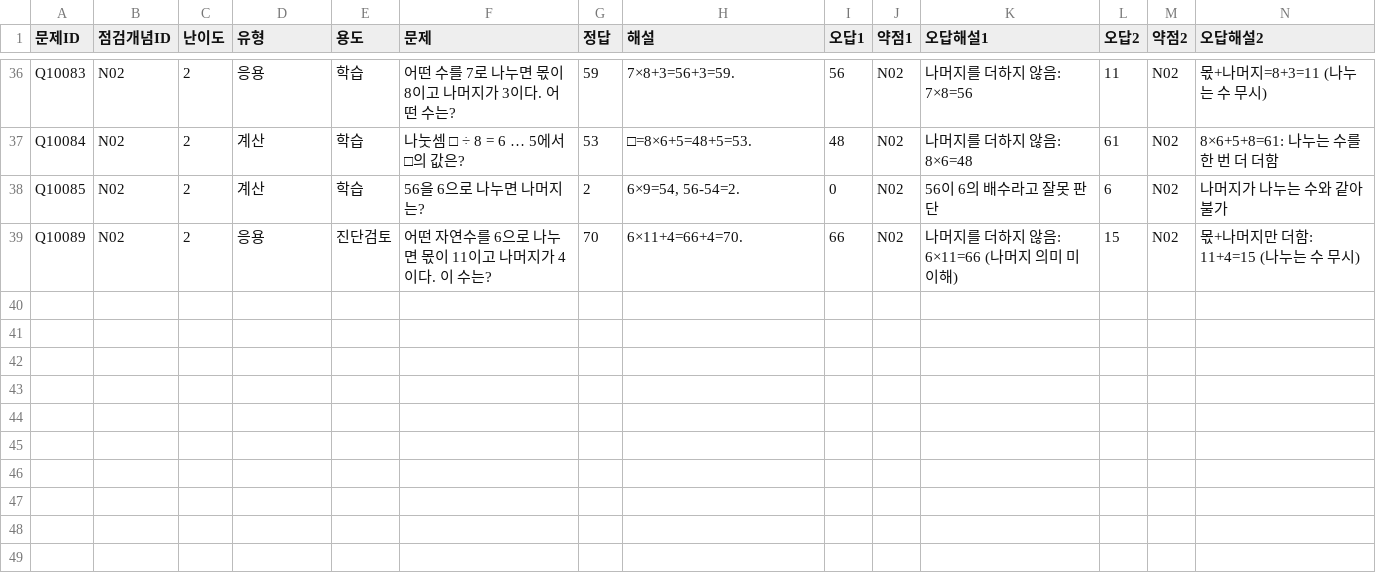
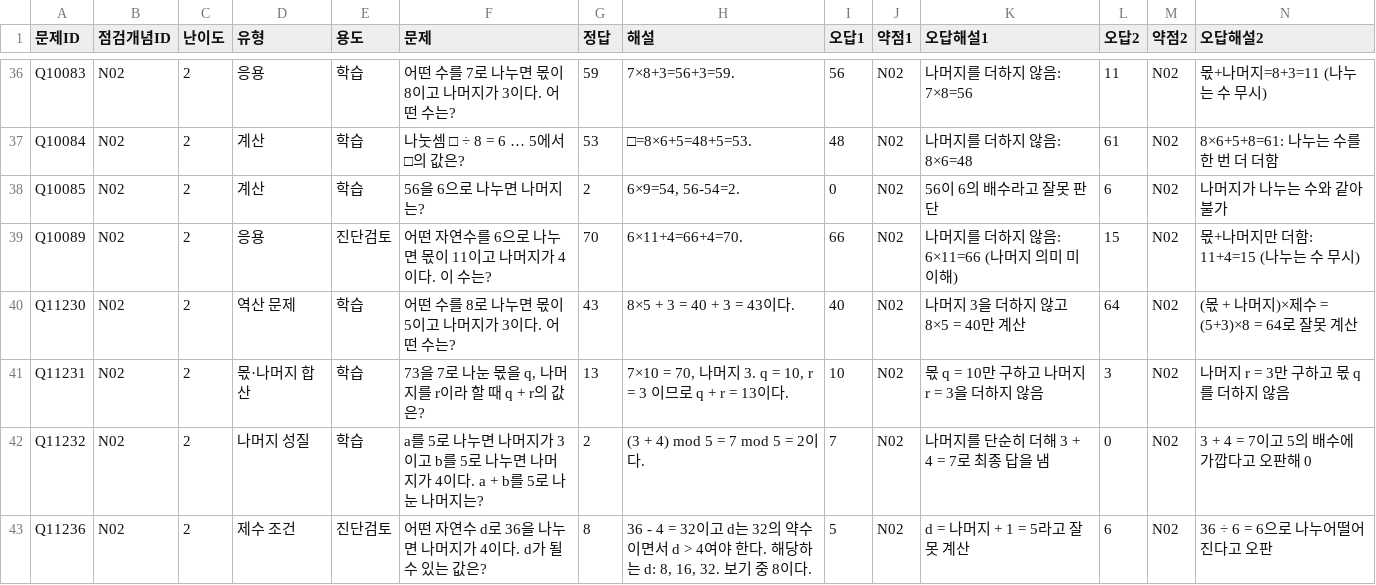
Before and after one commit to wataryu00-boop/math-diagnostic, a CSV file: problems/N02/2.csv, drawn as a sheet; only a part is shown, gaps mark what is left out; rows hold the shown columns only; the diff names each change by its address in the sheet, - before the commit and + after, or states it on an @@ line.

```diff
--- a/problems/N02/2.csv
+++ b/problems/N02/2.csv
+row 40: Q11230 | N02 | 2 | 역산 문제 | 학습 | 어떤 수를 8로 나누면 몫이 5이고 나머지가 3이다. 어떤 수는? | 43 | 8×5 + 3 = 40 + 3 = 43이다. | 40 | N02 | 나머지 3을 더하지 않고 8×5 = 40만 계산 | 64 | N02 | (몫 + 나머지)×제수 = (5+3)×8 = 64로 잘못 계산
+row 41: Q11231 | N02 | 2 | 몫·나머지 합산 | 학습 | 73을 7로 나눈 몫을 q, 나머지를 r이라 할 때 q + r의 값은? | 13 | 7×10 = 70, 나머지 3. q = 10, r = 3 이므로 q + r = 13이다. | 10 | N02 | 몫 q = 10만 구하고 나머지 r = 3을 더하지 않음 | 3 | N02 | 나머지 r = 3만 구하고 몫 q를 더하지 않음
+row 42: Q11232 | N02 | 2 | 나머지 성질 | 학습 | a를 5로 나누면 나머지가 3이고 b를 5로 나누면 나머지가 4이다. a + b를 5로 나눈 나머지는? | 2 | (3 + 4) mod 5 = 7 mod 5 = 2이다. | 7 | N02 | 나머지를 단순히 더해 3 + 4 = 7로 최종 답을 냄 | 0 | N02 | 3 + 4 = 7이고 5의 배수에 가깝다고 오판해 0
+row 43: Q11236 | N02 | 2 | 제수 조건 | 진단검토 | 어떤 자연수 d로 36을 나누면 나머지가 4이다. d가 될 수 있는 값은? | 8 | 36 - 4 = 32이고 d는 32의 약수이면서 d > 4여야 한다. 해당하는 d: 8, 16, 32. 보기 중 8이다. | 5 | N02 | d = 나머지 + 1 = 5라고 잘못 계산 | 6 | N02 | 36 ÷ 6 = 6으로 나누어떨어진다고 오판
```
Also changed, not shown: problems/M02/2.csv, problems/M04/2.csv, 16 other files.
